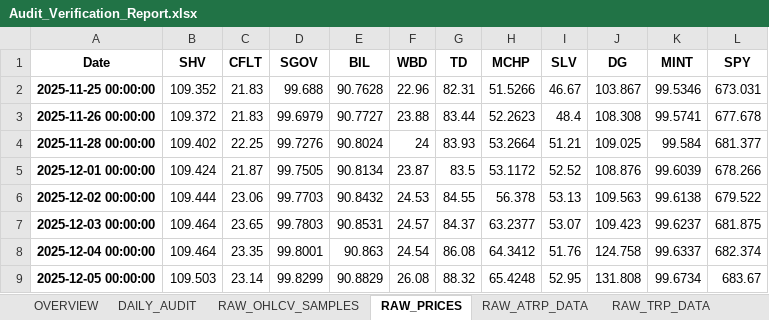
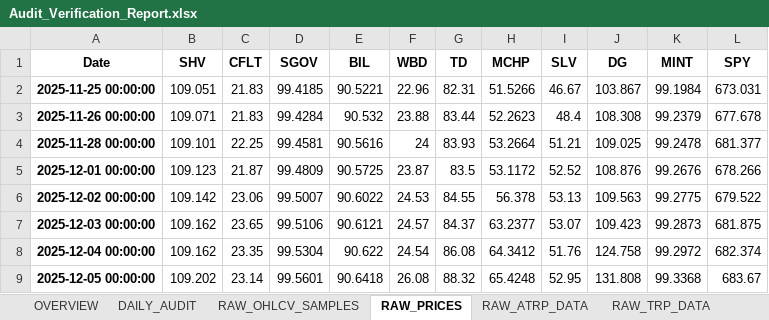
Before and after one commit to pympk/py311, an Excel workbook: stocks/notebooks_RLVR copy/output/Audit_Verification_Report.xlsx, sheet RAW_PRICES, drawn as a sheet; only a part is shown; values as stored, in another font and other column widths than the file's, no borders; the diff covers the shown part only; the diff names each change by its address in the sheet, - before the commit and + after, or states it on an @@ line.

```diff
--- a/stocks/notebooks_RLVR copy/output/Audit_Verification_Report.xlsx (sheet RAW_PRICES)
+++ b/stocks/notebooks_RLVR copy/output/Audit_Verification_Report.xlsx (sheet RAW_PRICES)
-B2 (SHV): 109.352
+B2 (SHV): 109.051
-D2 (SGOV): 99.688
+D2 (SGOV): 99.4185
-E2 (BIL): 90.7628
+E2 (BIL): 90.5221
-K2 (MINT): 99.5346
+K2 (MINT): 99.1984
-B3 (SHV): 109.372
+B3 (SHV): 109.071
-D3 (SGOV): 99.6979
+D3 (SGOV): 99.4284
-E3 (BIL): 90.7727
+E3 (BIL): 90.532
-K3 (MINT): 99.5741
+K3 (MINT): 99.2379
-B4 (SHV): 109.402
+B4 (SHV): 109.101
-D4 (SGOV): 99.7276
+D4 (SGOV): 99.4581
-E4 (BIL): 90.8024
+E4 (BIL): 90.5616
-K4 (MINT): 99.584
+K4 (MINT): 99.2478
-B5 (SHV): 109.424
+B5 (SHV): 109.123
-D5 (SGOV): 99.7505
+D5 (SGOV): 99.4809
-E5 (BIL): 90.8134
+E5 (BIL): 90.5725
-K5 (MINT): 99.6039
+K5 (MINT): 99.2676
-B6 (SHV): 109.444
+B6 (SHV): 109.142
-D6 (SGOV): 99.7703
+D6 (SGOV): 99.5007
-E6 (BIL): 90.8432
+E6 (BIL): 90.6022
-K6 (MINT): 99.6138
+K6 (MINT): 99.2775
-B7:B8 (SHV): 109.464
+B7:B8 (SHV): 109.162
-D7 (SGOV): 99.7803
+D7 (SGOV): 99.5106
-E7 (BIL): 90.8531
+E7 (BIL): 90.6121
-K7 (MINT): 99.6237
+K7 (MINT): 99.2873
-D8 (SGOV): 99.8001
+D8 (SGOV): 99.5304
-E8 (BIL): 90.863
+E8 (BIL): 90.622
-K8 (MINT): 99.6337
+K8 (MINT): 99.2972
-B9 (SHV): 109.503
+B9 (SHV): 109.202
-D9 (SGOV): 99.8299
+D9 (SGOV): 99.5601
-E9 (BIL): 90.8829
+E9 (BIL): 90.6418
-K9 (MINT): 99.6734
+K9 (MINT): 99.3368
```
Also changed, not shown: 36 edited cells elsewhere in this sheet, sheet SURVIVAL_AUDIT, sheet RAW_OHLCV_SAMPLES, sheet FULL_RANKING, sheet RAW_DRIFTED_WEIGHTS, sheet RAW_TRP_DATA, sheet RAW_ATRP_DATA, 2 more sheets, 58 other files.
